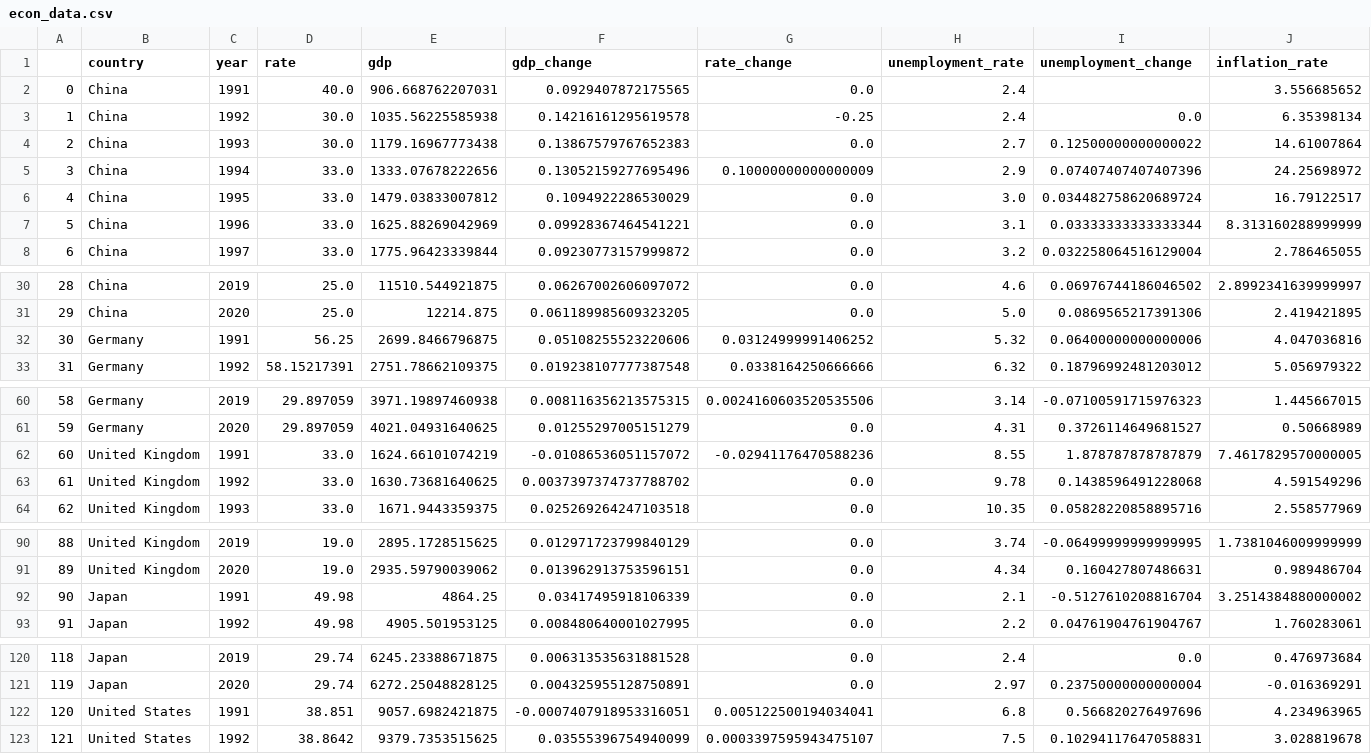
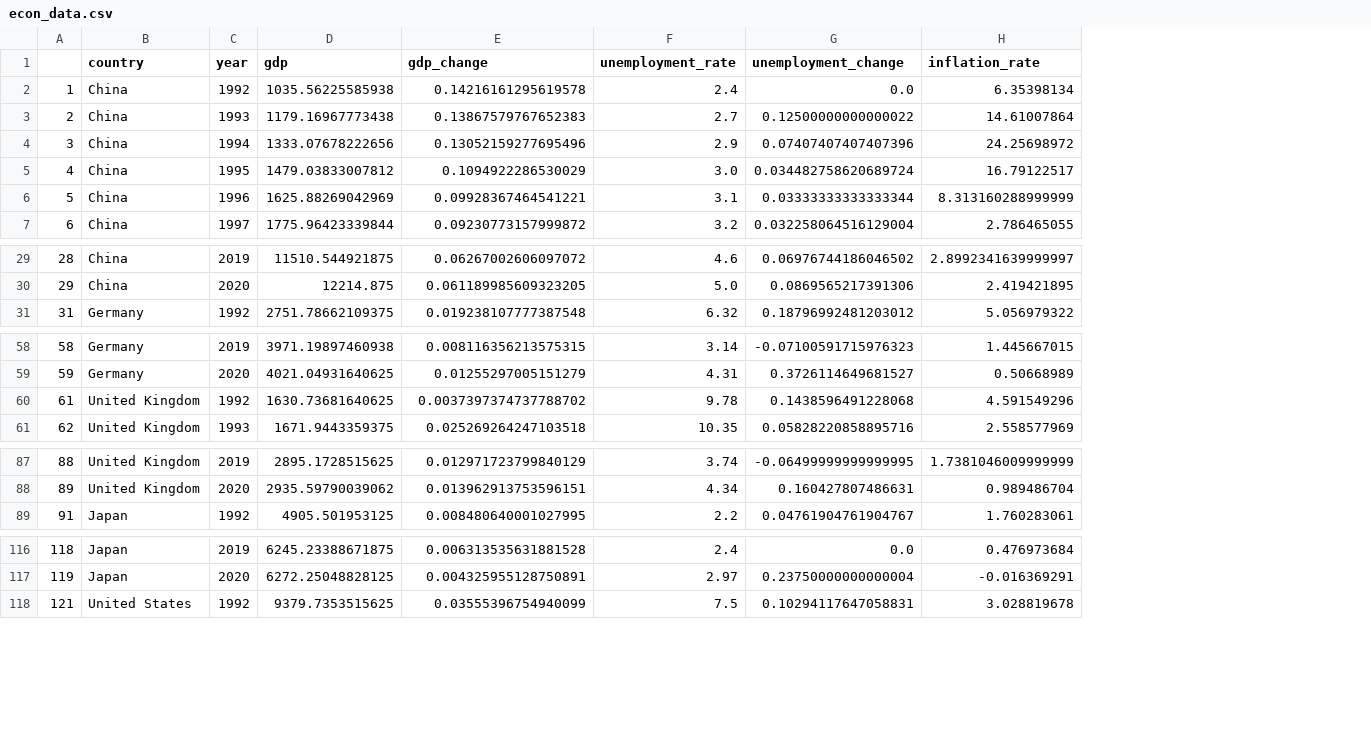
Before and after one commit to thudsonbu/ds-project-1, a CSV file: data/econ_data.csv, drawn as a sheet; only a part is shown, gaps mark what is left out; removed rows and columns are numbered as before the commit, all else as after; rows hold the shown columns only; the diff names each change by its address in the sheet, - before the commit and + after, or states it on an @@ line.

Commit message:
improve dashboard with distribution country filtering

```diff
--- a/data/econ_data.csv
+++ b/data/econ_data.csv
-column D (rate), rows 3-8: 30.0 | 30.0 | 33.0 | 33.0 | 33.0 | 33.0; rows 30-31: 25.0 | 25.0; row 33: 58.15217391; rows 60-61: 29.897059 | 29.897059; rows 63-64: 33.0 | 33.0; rows 90-91: 19.0 | 19.0; row 93: 49.98; rows 120-121: 29.74 | 29.74; row 123: 38.8642
-column G (rate_change), rows 3-8: -0.25 | 0.0 | 0.10000000000000009 | 0.0 | 0.0 | 0.0; rows 30-31: 0.0 | 0.0; row 33: 0.0338164250666666; rows 60-61: 0.0024160603520535506 | 0.0; rows 63-64: 0.0 | 0.0; rows 90-91: 0.0 | 0.0; row 93: 0.0; rows 120-121: 0.0 | 0.0; row 123: 0.0003397595943475107
-row 2: 0 | China | 1991 | 40.0 | 906.668762207031 | 0.0929407872175565 | 0.0 | 2.4 |  | 3.556685652
-row 32: 30 | Germany | 1991 | 56.25 | 2699.8466796875 | 0.05108255523220606 | 0.03124999991406252 | 5.32 | 0.06400000000000006 | 4.047036816
-row 62: 60 | United Kingdom | 1991 | 33.0 | 1624.66101074219 | -0.01086536051157072 | -0.02941176470588236 | 8.55 | 1.878787878787879 | 7.4617829570000005
-row 92: 90 | Japan | 1991 | 49.98 | 4864.25 | 0.03417495918106339 | 0.0 | 2.1 | -0.5127610208816704 | 3.2514384880000002
-row 122: 120 | United States | 1991 | 38.851 | 9057.6982421875 | -0.0007407918953316051 | 0.005122500194034041 | 6.8 | 0.566820276497696 | 4.234963965
```
Also changed, not shown: 3 other files.
